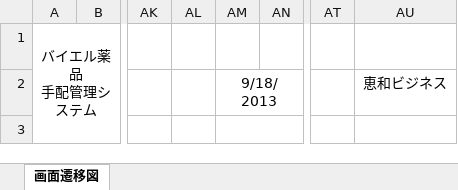
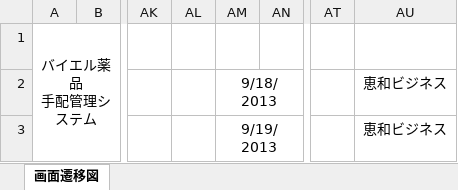
Before and after one commit to MakoYamada/pj_monolith, an Excel workbook: 20 開発資料/02.画面設計/画面遷移図.xlsx, sheet 画面遷移図, drawn as a sheet; only a part is shown, gaps mark what is left out; values as stored, in another font and other column widths than the file's, no borders; charts and pictures not drawn; the diff names each change by its address in the sheet, - before the commit and + after, or states it on an @@ line.

Commit message:
Vss2Git

```diff
--- a/20 開発資料/02.画面設計/画面遷移図.xlsx (sheet 画面遷移図)
+++ b/20 開発資料/02.画面設計/画面遷移図.xlsx (sheet 画面遷移図)
-AM3: (empty)
+AM3: 9/19/2013
-AU3: (empty)
+AU3: 恵和ビジネス
```
Also changed, not shown: charts or pictures.
